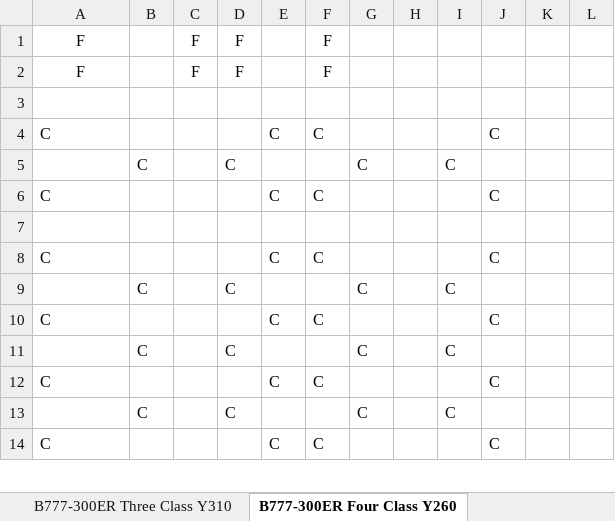
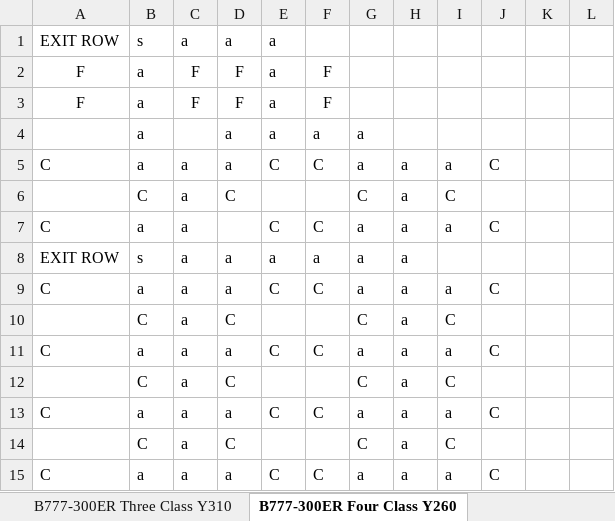
Before and after one commit to sweetws0305/DXB-Gate-Picker, an Excel workbook: seatmap.xlsx, sheet B777-300ER Four Class Y260, drawn as a sheet; only a part is shown; values as stored, in another font and other column widths than the file's, no borders; addresses are those after the commit; the diff covers the shown part only; the diff names each change by its address in the sheet, - before the commit and + after, or states it on an @@ line.

```diff
--- a/seatmap.xlsx (sheet B777-300ER Four Class Y260)
+++ b/seatmap.xlsx (sheet B777-300ER Four Class Y260)
+row 1: EXIT ROW | s | a | a | a
-B2:B3: (empty)
+B2:B3: a
-E2:E3: (empty)
+E2:E3: a
-row 4: (empty)
+row 4:  | a |  | a | a | a | a
-B5: (empty)
+B5: a
-C5:C7: (empty)
+C5:C7: a
-D5: (empty)
+D5: a
-G5: (empty)
+G5: a
-H5:H7: (empty)
+H5:H7: a
-I5: (empty)
+I5: a
-B7: (empty)
+B7: a
-G7: (empty)
+G7: a
-I7: (empty)
+I7: a
-row 8: (empty)
+row 8: EXIT ROW | s | a | a | a | a | a | a
-B9: (empty)
+B9: a
-C9:C15: (empty)
+C9:C15: a
-D9: (empty)
+D9: a
-G9: (empty)
+G9: a
-H9:H15: (empty)
+H9:H15: a
-I9: (empty)
+I9: a
-B11: (empty)
+B11: a
-D11: (empty)
+D11: a
-G11: (empty)
+G11: a
-I11: (empty)
+I11: a
-B13: (empty)
+B13: a
-D13: (empty)
+D13: a
-G13: (empty)
+G13: a
-I13: (empty)
+I13: a
-B15: (empty)
+B15: a
-D15: (empty)
+D15: a
-G15: (empty)
+G15: a
-I15: (empty)
+I15: a
```
Also changed, not shown: 1 added row and 82 edited cells elsewhere in this sheet, sheet A380 Two Class, sheet A380 Three Class Mid RangeY429, sheet A380 Three Class Mid RangeY427, sheet A380 Three Class Ultra LongY399, sheet A380 Three Class Ultra Longy401, sheet A380 Four Class Y341, 10 more sheets.
